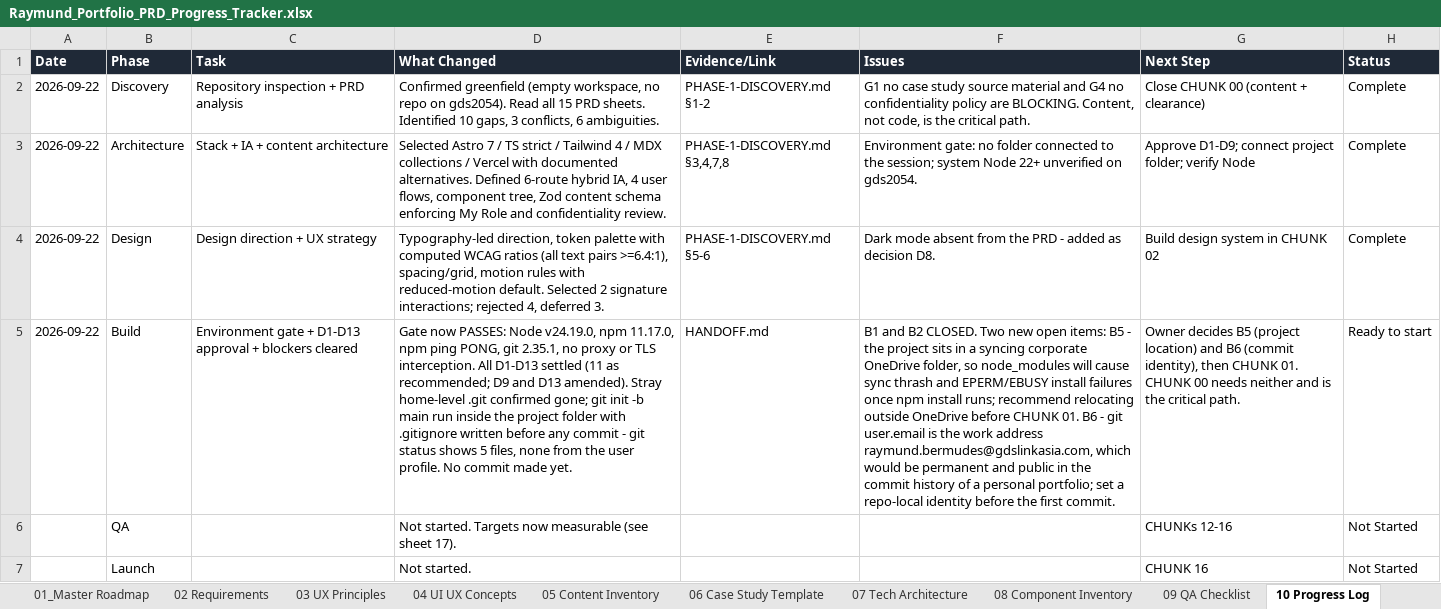
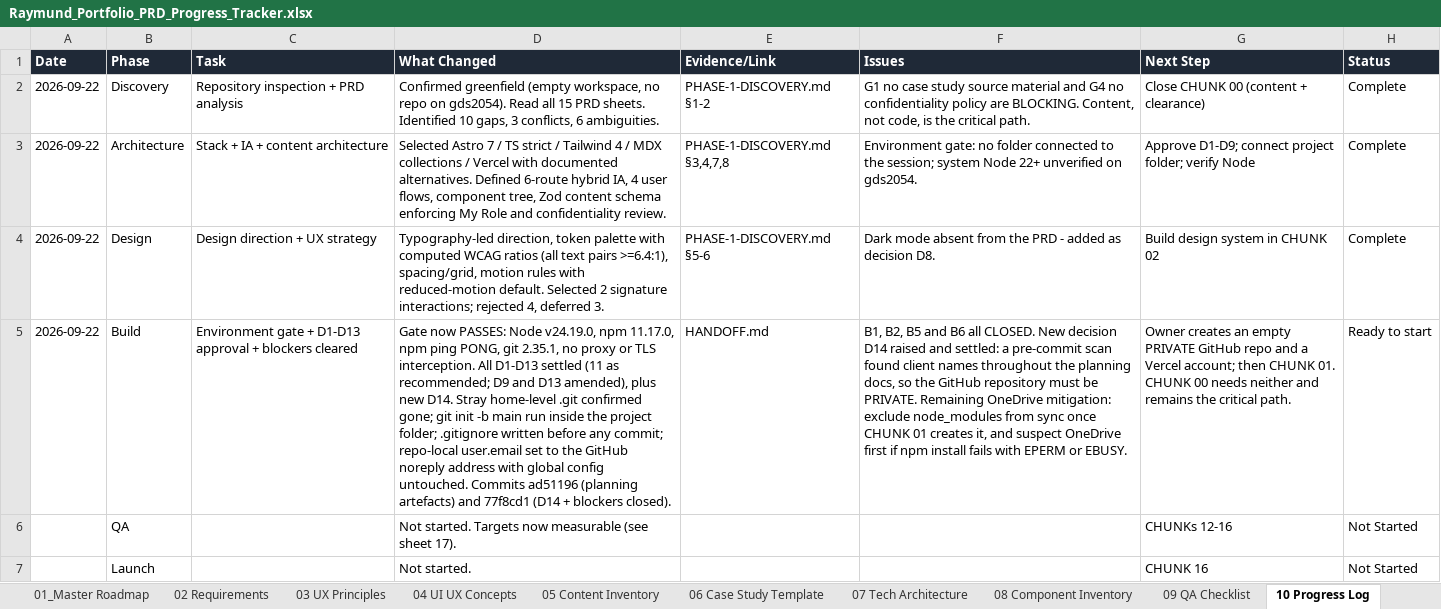
Before and after one commit to rrcreations69/ClaudePortfolio, an Excel workbook: Raymund_Portfolio_PRD_Progress_Tracker.xlsx, sheet 10 Progress Log, drawn as a sheet; values as stored, in another font and other column widths than the file's, no borders; the diff names each change by its address in the sheet, - before the commit and + after, or states it on an @@ line.

```diff
--- a/Raymund_Portfolio_PRD_Progress_Tracker.xlsx (sheet 10 Progress Log)
+++ b/Raymund_Portfolio_PRD_Progress_Tracker.xlsx (sheet 10 Progress Log)
-D5 (What Changed): …and D13 amended). Stray home-level .git confirmed gone; git init -b main run inside the project folder with .gitignore written before any commit - git status shows 5 files, none from the user profile. No commit made yet.
+D5 (What Changed): …and D13 amended), plus new D14. Stray home-level .git confirmed gone; git init -b main run inside the project folder; .gitignore written before any commit; repo-local user.email set to the GitHub noreply address with global config untouched. Commits ad51196 (planning artefacts) and 77f8cd1 (D14 + blockers closed).
-F5 (Issues): B1 and B2 CLOSED. Two new open items: B5 - the project sits in a syncing corporate OneDrive folder, so node_modules will cause sync thrash and EPERM/EBUSY install failures once npm install runs; recommend relocating outside OneDrive before CHUNK 01. B6 - git user.email is the work address raymund.bermudes@gdslinkasia.com, which would be permanent and public in the commit history of a personal portfolio; set a repo-local identity before the first commit.
+F5 (Issues): B1, B2, B5 and B6 all CLOSED. New decision D14 raised and settled: a pre-commit scan found client names throughout the planning docs, so the GitHub repository must be PRIVATE. Remaining OneDrive mitigation: exclude node_modules from sync once CHUNK 01 creates it, and suspect OneDrive first if npm install fails with EPERM or EBUSY.
-G5 (Next Step): Owner decides B5 (project location) and B6 (commit identity), then CHUNK 01. CHUNK 00 needs neither and is the critical…
+G5 (Next Step): Owner creates an empty PRIVATE GitHub repo and a Vercel account; then CHUNK 01. CHUNK 00 needs neither and remains the critical…
```
Also changed, not shown: sheet 11 Decision Log, sheet 00_Project Overview.
